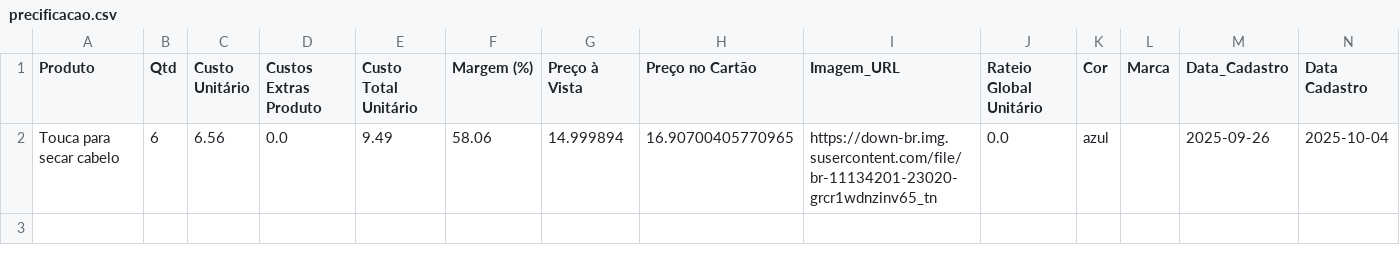
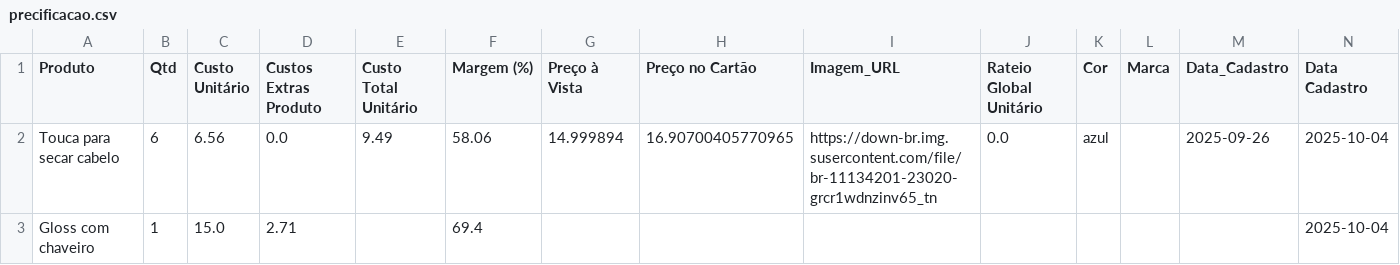
Before and after one commit to ribeiromendes5014-design/Precificar, a CSV file: precificacao.csv, drawn as a sheet.

Commit message:
➕ Produto adicionado manualmente via formulário

```diff
--- a/precificacao.csv
+++ b/precificacao.csv
@@ -2 +2,2 @@ Produto,Qtd,Custo Unitário,Custos Extras Produto,Custo Total Unitário,Margem (
 Touca para secar cabelo,6,6.56,0.0,9.49,58.06,14.999894,16.90700405770965,https://down-br.img.susercontent.com/file/br-11134201-23020-grcr1wdnzinv65_tn,0.0,azul,,2025-09-26,2025-10-04
+Gloss com chaveiro,1,15.0,2.71,,69.4,,,,,,,,2025-10-04
```
